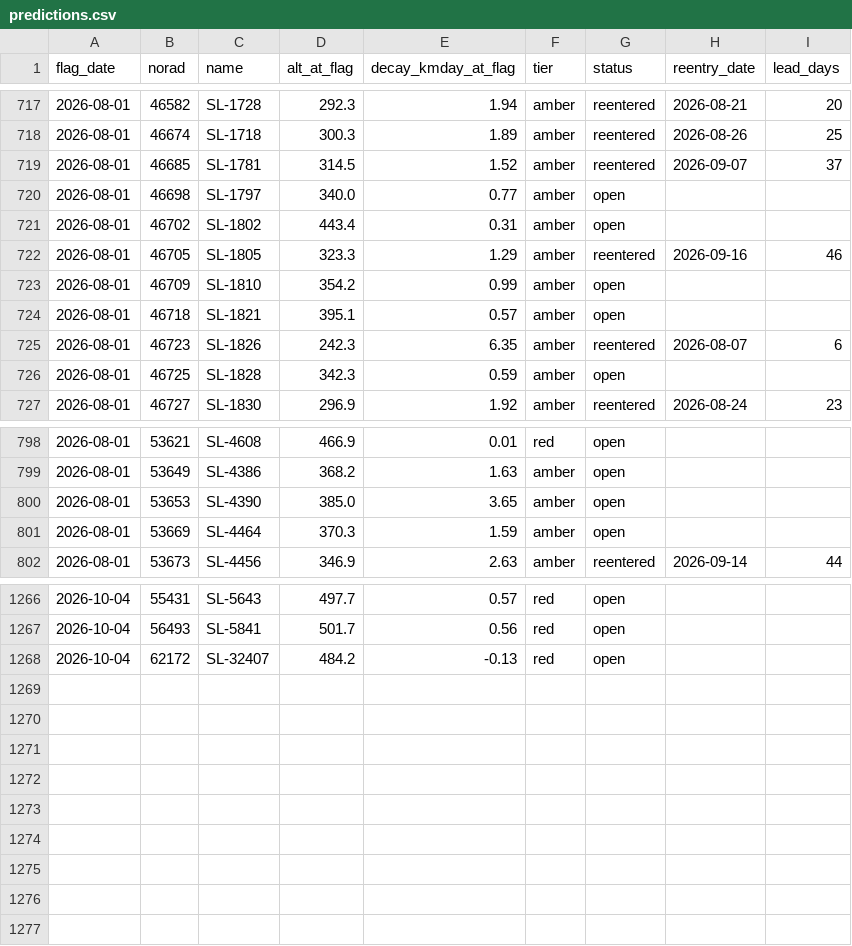
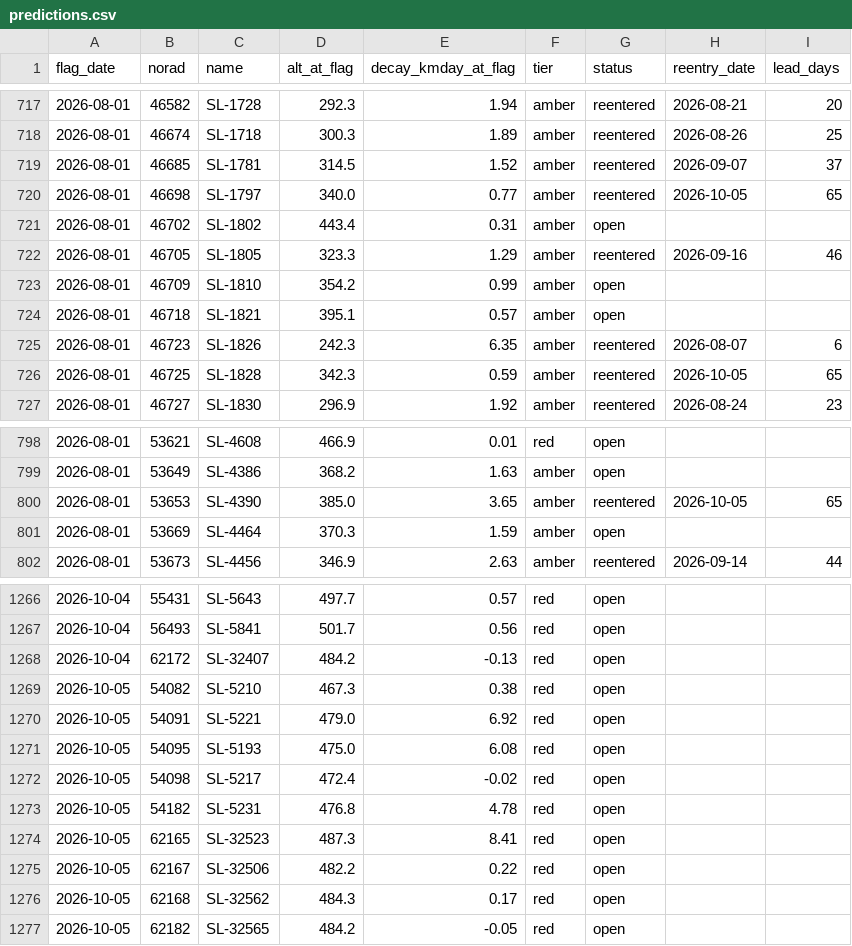
Before and after one commit to oren-speiser/fleet-capacity-radar, a CSV file: predictions.csv, drawn as a sheet; only a part is shown, gaps mark what is left out.

```diff
--- a/predictions.csv
+++ b/predictions.csv
@@ -719,3 +719,3 @@ flag_date,norad,name,alt_at_flag,decay_kmday_at_flag,tier,status,reentry_date,le
 2026-08-01,46685,SL-1781,314.5,1.52,amber,reentered,2026-09-07,37
-2026-08-01,46698,SL-1797,340.0,0.77,amber,open,,
+2026-08-01,46698,SL-1797,340.0,0.77,amber,reentered,2026-10-05,65
 2026-08-01,46702,SL-1802,443.4,0.31,amber,open,,
@@ -725,3 +725,3 @@ flag_date,norad,name,alt_at_flag,decay_kmday_at_flag,tier,status,reentry_date,le
 2026-08-01,46723,SL-1826,242.3,6.35,amber,reentered,2026-08-07,6
-2026-08-01,46725,SL-1828,342.3,0.59,amber,open,,
+2026-08-01,46725,SL-1828,342.3,0.59,amber,reentered,2026-10-05,65
 2026-08-01,46727,SL-1830,296.9,1.92,amber,reentered,2026-08-24,23
@@ -799,3 +799,3 @@ flag_date,norad,name,alt_at_flag,decay_kmday_at_flag,tier,status,reentry_date,le
 2026-08-01,53649,SL-4386,368.2,1.63,amber,open,,
-2026-08-01,53653,SL-4390,385.0,3.65,amber,open,,
+2026-08-01,53653,SL-4390,385.0,3.65,amber,reentered,2026-10-05,65
 2026-08-01,53669,SL-4464,370.3,1.59,amber,open,,
@@ -1268 +1268,10 @@ flag_date,norad,name,alt_at_flag,decay_kmday_at_flag,tier,status,reentry_date,le
 2026-10-04,62172,SL-32407,484.2,-0.13,red,open,,
+2026-10-05,54082,SL-5210,467.3,0.38,red,open,,
+2026-10-05,54091,SL-5221,479.0,6.92,red,open,,
+2026-10-05,54095,SL-5193,475.0,6.08,red,open,,
+2026-10-05,54098,SL-5217,472.4,-0.02,red,open,,
+2026-10-05,54182,SL-5231,476.8,4.78,red,open,,
+2026-10-05,62165,SL-32523,487.3,8.41,red,open,,
+2026-10-05,62167,SL-32506,482.2,0.22,red,open,,
+2026-10-05,62168,SL-32562,484.3,0.17,red,open,,
+2026-10-05,62182,SL-32565,484.2,-0.05,red,open,,
```
Also changed, not shown: storm_log.csv, 2 other files.
